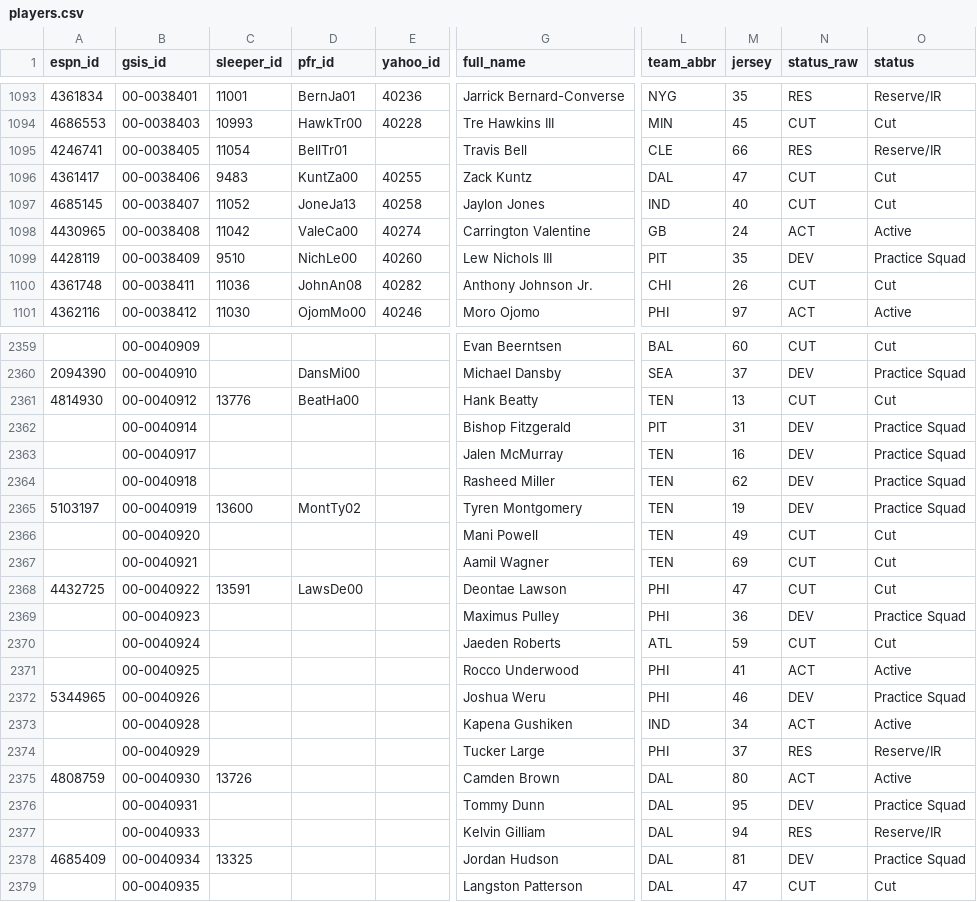
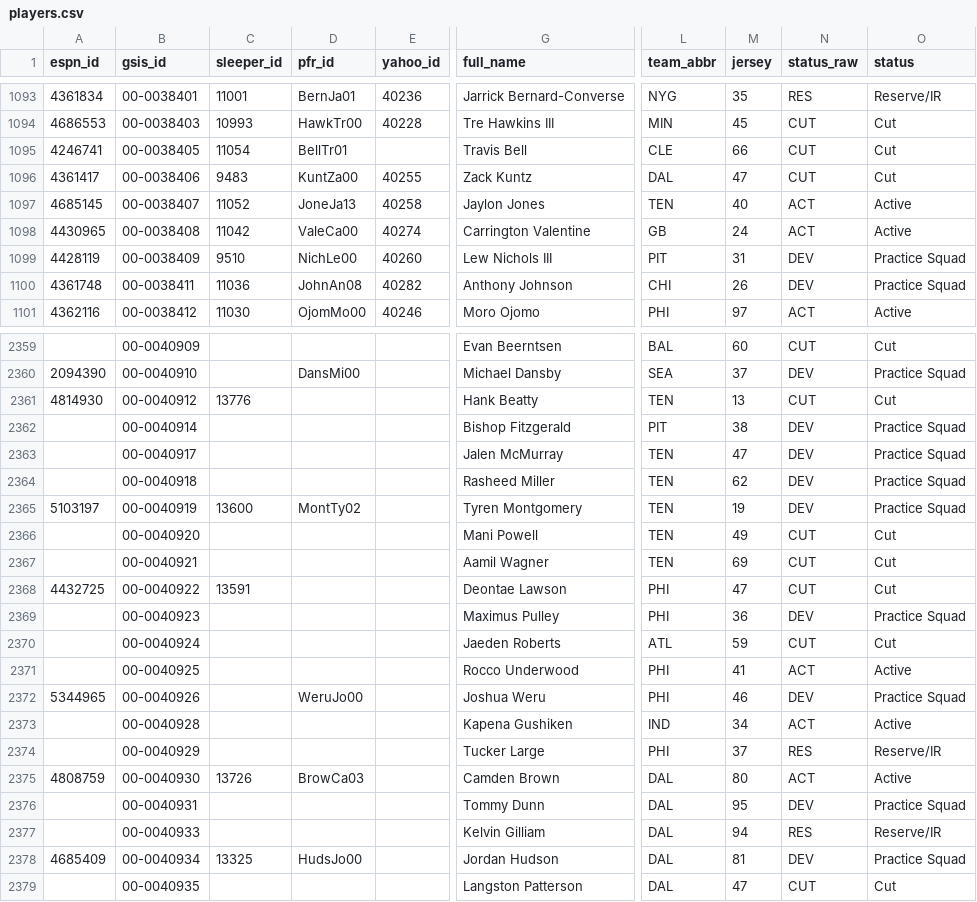
Before and after one commit to 925Sports/NFL-Player-Log, a CSV file: data/players.csv, drawn as a sheet; only a part is shown, gaps mark what is left out; the diff covers the shown part only; the diff names each change by its address in the sheet, - before the commit and + after, or states it on an @@ line.

```diff
--- a/data/players.csv
+++ b/data/players.csv
-N1095 (status_raw): RES
+N1095 (status_raw): CUT
-O1095 (status): Reserve/IR
+O1095 (status): Cut
-L1097 (team_abbr): IND
+L1097 (team_abbr): TEN
-N1097 (status_raw): CUT
+N1097 (status_raw): ACT
-O1097 (status): Cut
+O1097 (status): Active
-M1099 (jersey): 35
+M1099 (jersey): 31
-G1100 (full_name): Anthony Johnson Jr.
+G1100 (full_name): Anthony Johnson
-N1100 (status_raw): CUT
+N1100 (status_raw): DEV
-O1100 (status): Cut
+O1100 (status): Practice Squad
-D2361 (pfr_id): BeatHa00
+D2361 (pfr_id): (empty)
-M2362 (jersey): 31
+M2362 (jersey): 38
-M2363 (jersey): 16
+M2363 (jersey): 47
-D2368 (pfr_id): LawsDe00
+D2368 (pfr_id): (empty)
-D2372 (pfr_id): (empty)
+D2372 (pfr_id): WeruJo00
-D2375 (pfr_id): (empty)
+D2375 (pfr_id): BrowCa03
-D2378 (pfr_id): (empty)
+D2378 (pfr_id): HudsJo00
```
Also changed, not shown: 107 edited cells elsewhere in this file, data/news_all.csv, data/nflverse_roster.csv, 1 other file.
